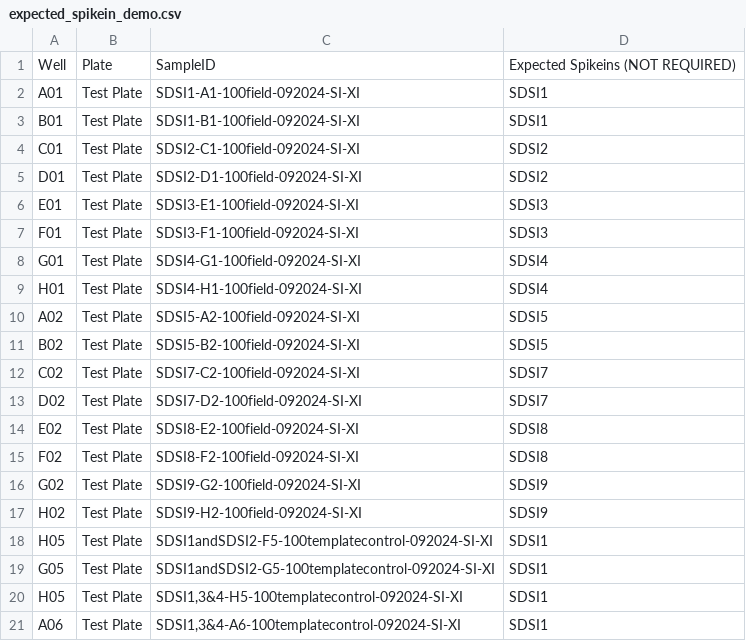
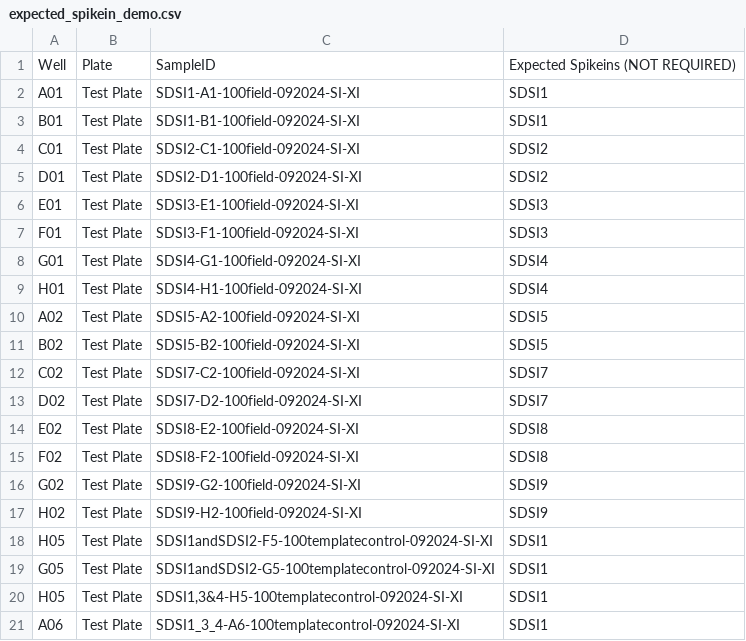
Before and after one commit to EPPIcenter/mad4hatter, a CSV file: expected_spikein_demo.csv, drawn as a sheet.

Commit message:
working through a small dataset to figure out what validation may need to be added

```diff
--- a/expected_spikein_demo.csv
+++ b/expected_spikein_demo.csv
@@ -20,2 +20,2 @@ G05,Test Plate,SDSI1andSDSI2-G5-100templatecontrol-092024-SI-XI,SDSI1
 H05,Test Plate,"SDSI1,3&4-H5-100templatecontrol-092024-SI-XI",SDSI1
-A06,Test Plate,"SDSI1,3&4-A6-100templatecontrol-092024-SI-XI",SDSI1
+A06,Test Plate,SDSI1_3_4-A6-100templatecontrol-092024-SI-XI,SDSI1
```
Also changed, not shown: 8 other files.
